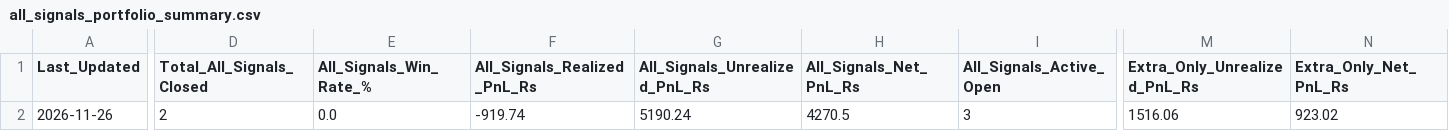
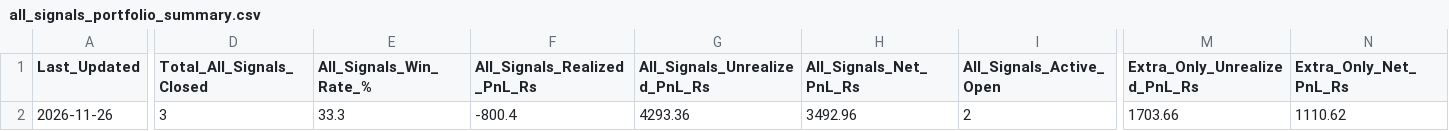
Before and after one commit to sainivipul1052-bit/vcp-scanner, a CSV file: all_signals_portfolio_summary.csv, drawn as a sheet; only a part is shown, gaps mark what is left out; the diff names each change by its address in the sheet, - before the commit and + after, or states it on an @@ line.

```diff
--- a/all_signals_portfolio_summary.csv
+++ b/all_signals_portfolio_summary.csv
-D2 (Total_All_Signals_Closed): 2
+D2 (Total_All_Signals_Closed): 3
-E2 (All_Signals_Win_Rate_%): 0.0
+E2 (All_Signals_Win_Rate_%): 33.3
-F2 (All_Signals_Realized_PnL_Rs): -919.74
+F2 (All_Signals_Realized_PnL_Rs): -800.4
-G2 (All_Signals_Unrealized_PnL_Rs): 5190.24
+G2 (All_Signals_Unrealized_PnL_Rs): 4293.36
-H2 (All_Signals_Net_PnL_Rs): 4270.5
+H2 (All_Signals_Net_PnL_Rs): 3492.96
-I2 (All_Signals_Active_Open): 3
+I2 (All_Signals_Active_Open): 2
-M2 (Extra_Only_Unrealized_PnL_Rs): 1516.06
+M2 (Extra_Only_Unrealized_PnL_Rs): 1703.66
-N2 (Extra_Only_Net_PnL_Rs): 923.02
+N2 (Extra_Only_Net_PnL_Rs): 1110.62
```
Also changed, not shown: all_daily_signals.csv, all_signals_paper_trades.csv, 3 other files.
